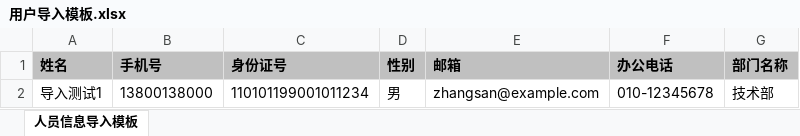
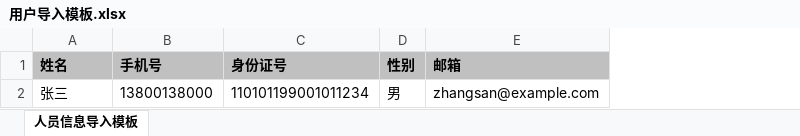
Before and after one commit to lincong1987/keycloak-sb-sso, an Excel workbook: ps-fe/public/download_template/用户导入模板.xlsx, sheet 人员信息导入模板, drawn as a sheet; values as stored, in another font and other column widths than the file's, no borders; the diff names each change by its address in the sheet, - before the commit and + after, or states it on an @@ line.

```diff
--- a/ps-fe/public/download_template/用户导入模板.xlsx (sheet 人员信息导入模板)
+++ b/ps-fe/public/download_template/用户导入模板.xlsx (sheet 人员信息导入模板)
-column F (办公电话), row 2: 010-12345678
-column G (部门名称), row 2: 技术部
-A2 (姓名): 导入测试1
+A2 (姓名): 张三
```
Also changed, not shown: 3 other files.
